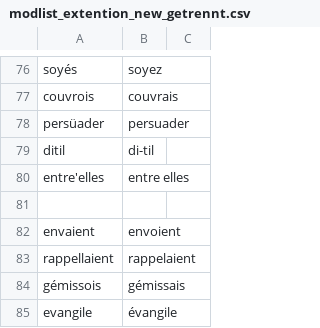
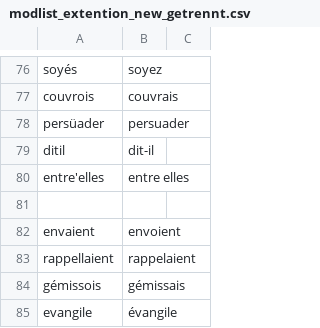
Before and after one commit to MiMoText/roman18, a CSV file: Python-Scripts/modlist_creation/modlist_extension/modlist_extention_new_getrennt.csv, drawn as a sheet; only a part is shown, gaps mark what is left out.

```diff
--- a/Python-Scripts/modlist_creation/modlist_extension/modlist_extention_new_getrennt.csv
+++ b/Python-Scripts/modlist_creation/modlist_extension/modlist_extention_new_getrennt.csv
@@ -78,3 +78,3 @@ couvrois,couvrais,
 persüader,persuader,
-ditil,di-til,
+ditil,dit-il,
 entre'elles,entre elles,
```
Also changed, not shown: Python-Scripts/modlist_creation/modlist_extension/erreur_ocr.csv, 1 other file.
